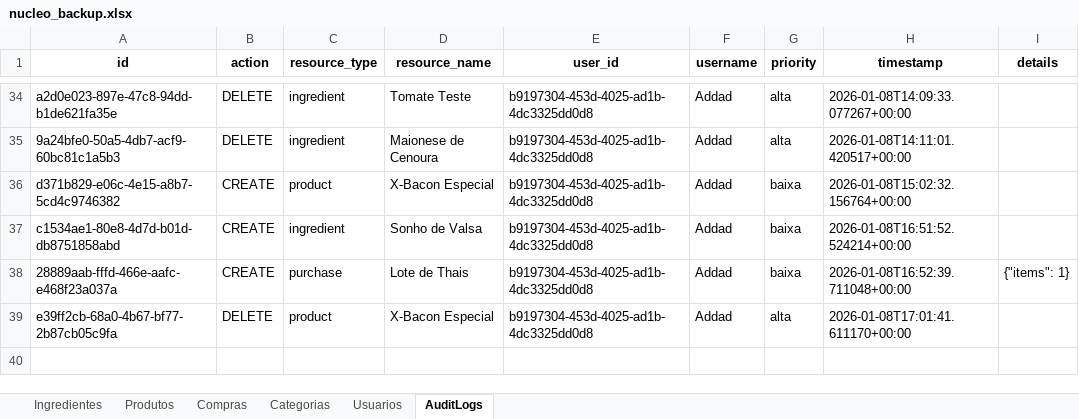
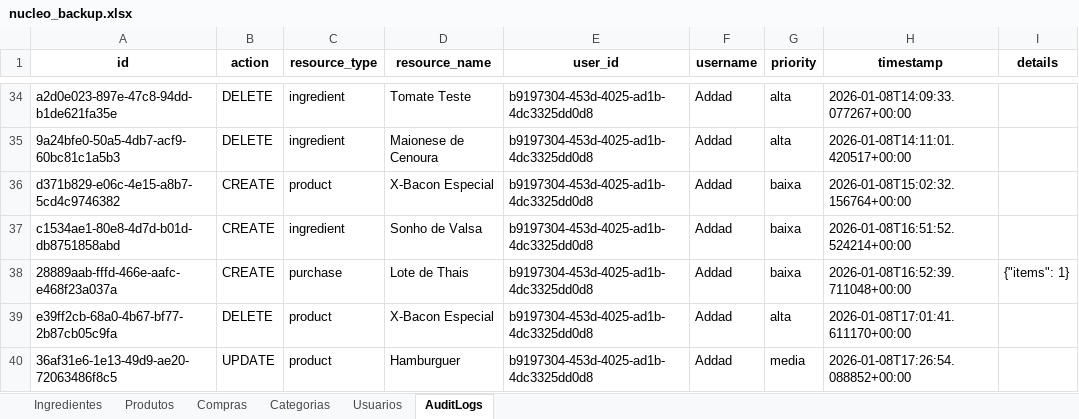
Before and after one commit to OAddad/Nucleo-Beta, an Excel workbook: backend/data_backup/nucleo_backup.xlsx, sheet AuditLogs, drawn as a sheet; only a part is shown, gaps mark what is left out; values as stored, in another font and other column widths than the file's, no borders; the diff names each change by its address in the sheet, - before the commit and + after, or states it on an @@ line.

```diff
--- a/backend/data_backup/nucleo_backup.xlsx (sheet AuditLogs)
+++ b/backend/data_backup/nucleo_backup.xlsx (sheet AuditLogs)
+row 40: 36af31e6-1e13-49d9-ae20-72063486f8c5 | UPDATE | product | Hamburguer | b9197304-453d-4025-ad1b-4dc3325dd0d8 | Addad | media | 2026-01-08T17:26:54.088852+00:00
```
Also changed, not shown: sheet Produtos.
